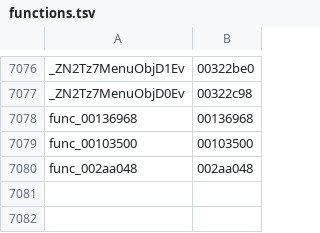
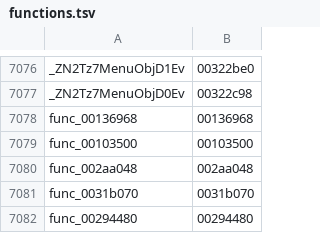
Before and after one commit to sh1ftmaker/kh2, a TSV file: functions.tsv, drawn as a sheet; only a part is shown, gaps mark what is left out.

```diff
--- a/functions.tsv
+++ b/functions.tsv
@@ -7080 +7080,3 @@ func_00103500	00103500
 func_002aa048	002aa048
+func_0031b070	0031b070
+func_00294480	00294480
```
Also changed, not shown: docs/rig/parked.tsv, 3 other files.
